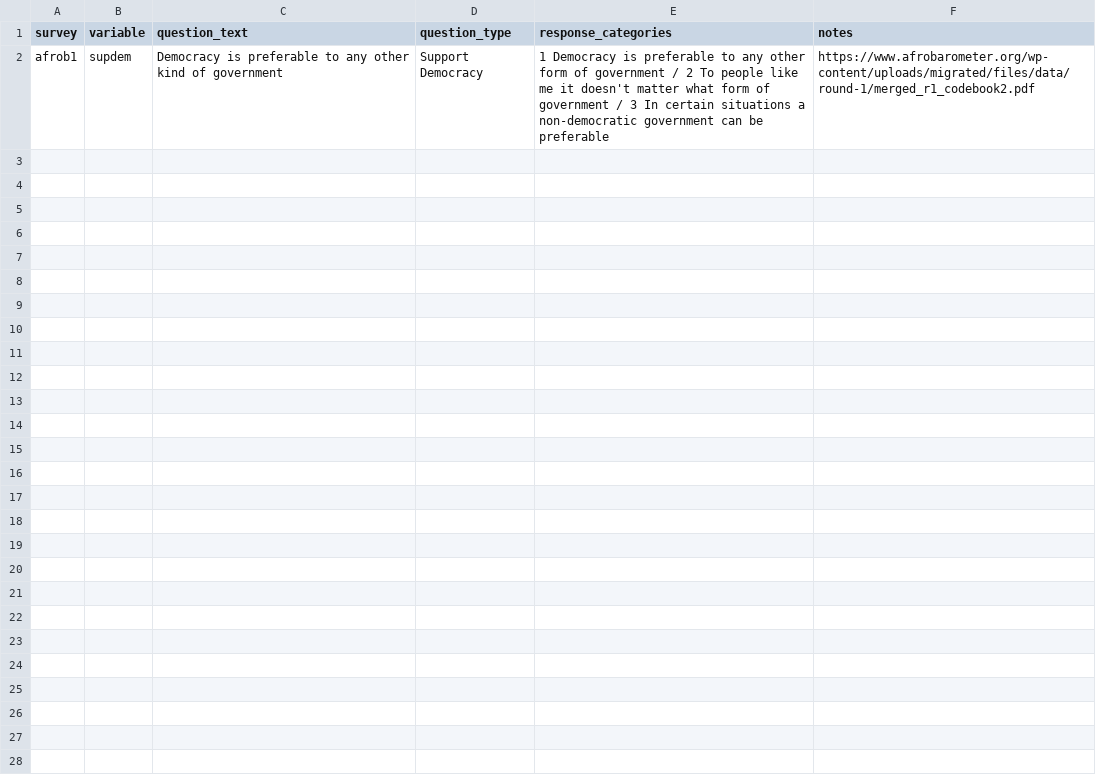
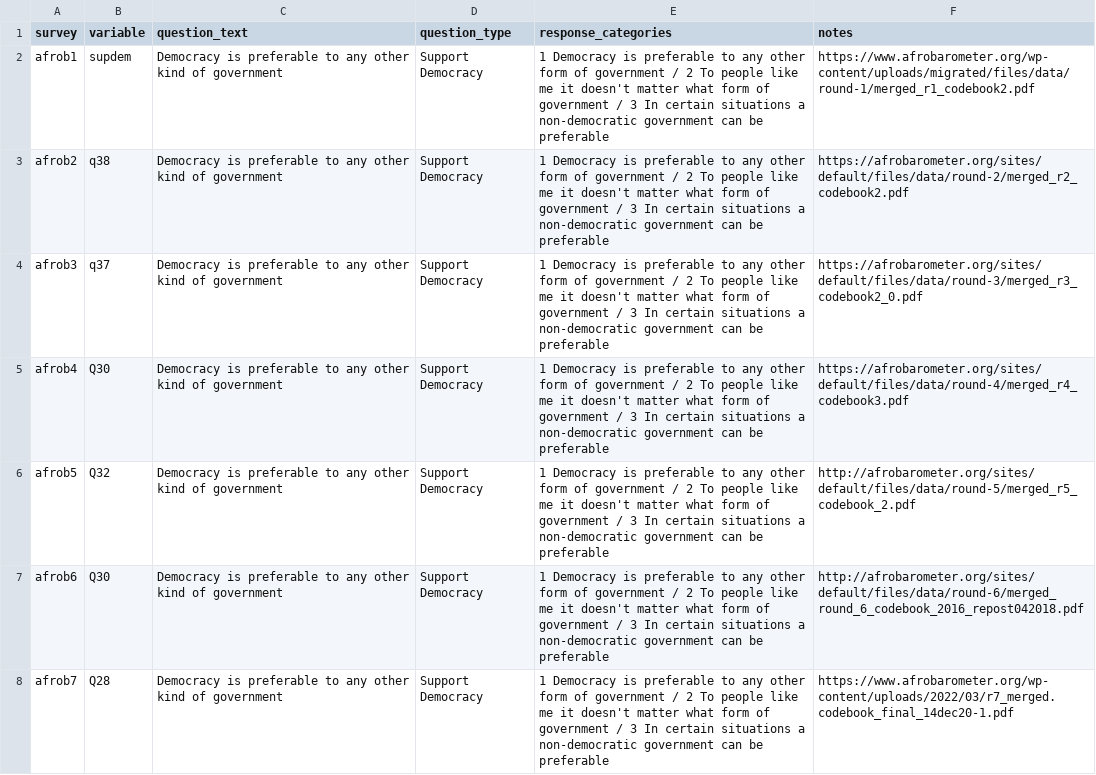
Before and after one commit to fsolt/dcpo_demsupport_data, a CSV file: data/demsupport_items.csv, drawn as a sheet.

Commit message:
Update demsupport_items.csv

```diff
--- a/data/demsupport_items.csv
+++ b/data/demsupport_items.csv
@@ -2 +2,7 @@
 afrob1,supdem,"Democracy is preferable to any other kind of government",Support Democracy,1 Democracy is preferable to any other form of government / 2 To people like me it doesn't matter what form of government / 3 In certain situations a non-democratic government can be preferable,https://www.afrobarometer.org/wp-content/uploads/migrated/files/data/round-1/merged_r1_codebook2.pdf
+afrob2,q38,"Democracy is preferable to any other kind of government",Support Democracy,1 Democracy is preferable to any other form of government / 2 To people like me it doesn't matter what form of government / 3 In certain situations a non-democratic government can be preferable,https://afrobarometer.org/sites/default/files/data/round-2/merged_r2_codebook2.pdf
+afrob3,q37,"Democracy is preferable to any other kind of government",Support Democracy,1 Democracy is preferable to any other form of government / 2 To people like me it doesn't matter what form of government / 3 In certain situations a non-democratic government can be preferable,https://afrobarometer.org/sites/default/files/data/round-3/merged_r3_codebook2_0.pdf
+afrob4,Q30,"Democracy is preferable to any other kind of government",Support Democracy,1 Democracy is preferable to any other form of government / 2 To people like me it doesn't matter what form of government / 3 In certain situations a non-democratic government can be preferable,https://afrobarometer.org/sites/default/files/data/round-4/merged_r4_codebook3.pdf
+afrob5,Q32,"Democracy is preferable to any other kind of government",Support Democracy,1 Democracy is preferable to any other form of government / 2 To people like me it doesn't matter what form of government / 3 In certain situations a non-democratic government can be preferable,http://afrobarometer.org/sites/default/files/data/round-5/merged_r5_codebook_2.pdf
+afrob6,Q30,"Democracy is preferable to any other kind of government",Support Democracy,1 Democracy is preferable to any other form of government / 2 To people like me it doesn't matter what form of government / 3 In certain situations a non-democratic government can be preferable,http://afrobarometer.org/sites/default/files/data/round-6/merged_round_6_codebook_2016_repost042018.pdf
+afrob7,Q28,"Democracy is preferable to any other kind of government",Support Democracy,1 Democracy is preferable to any other form of government / 2 To people like me it doesn't matter what form of government / 3 In certain situations a non-democratic government can be preferable,https://www.afrobarometer.org/wp-content/uploads/2022/03/r7_merged.codebook_final_14dec20-1.pdf
```
